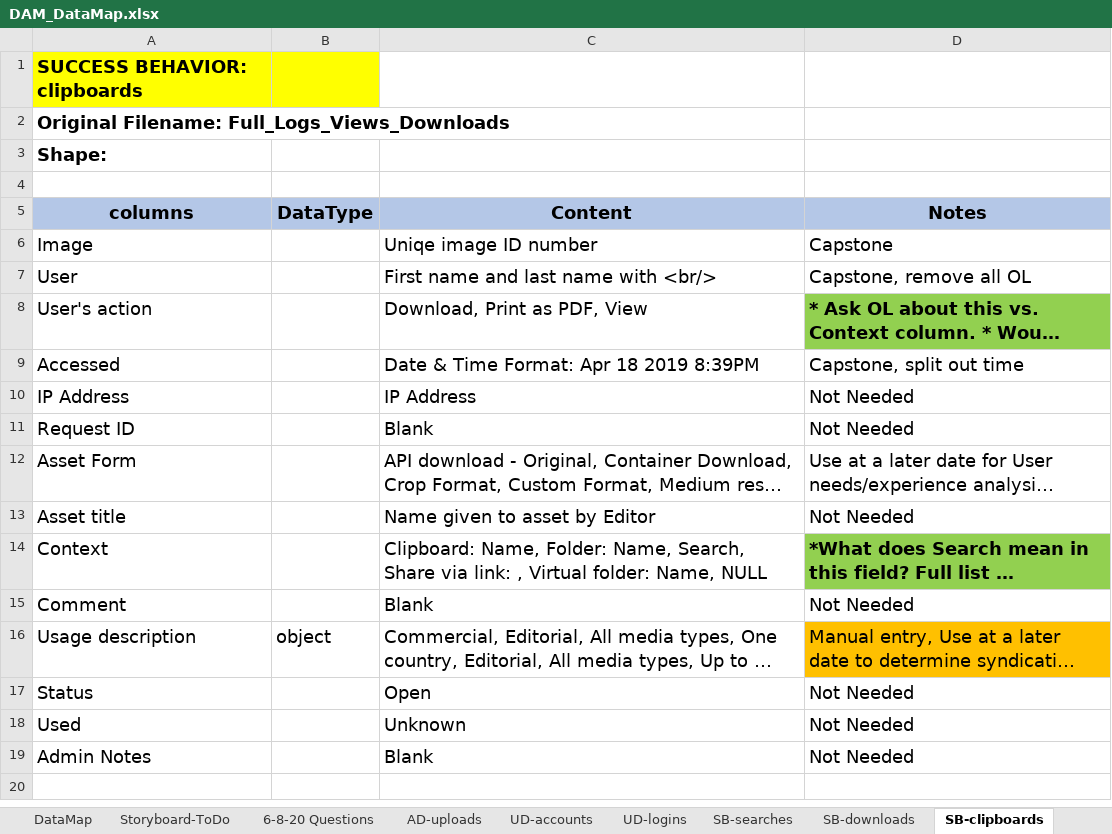
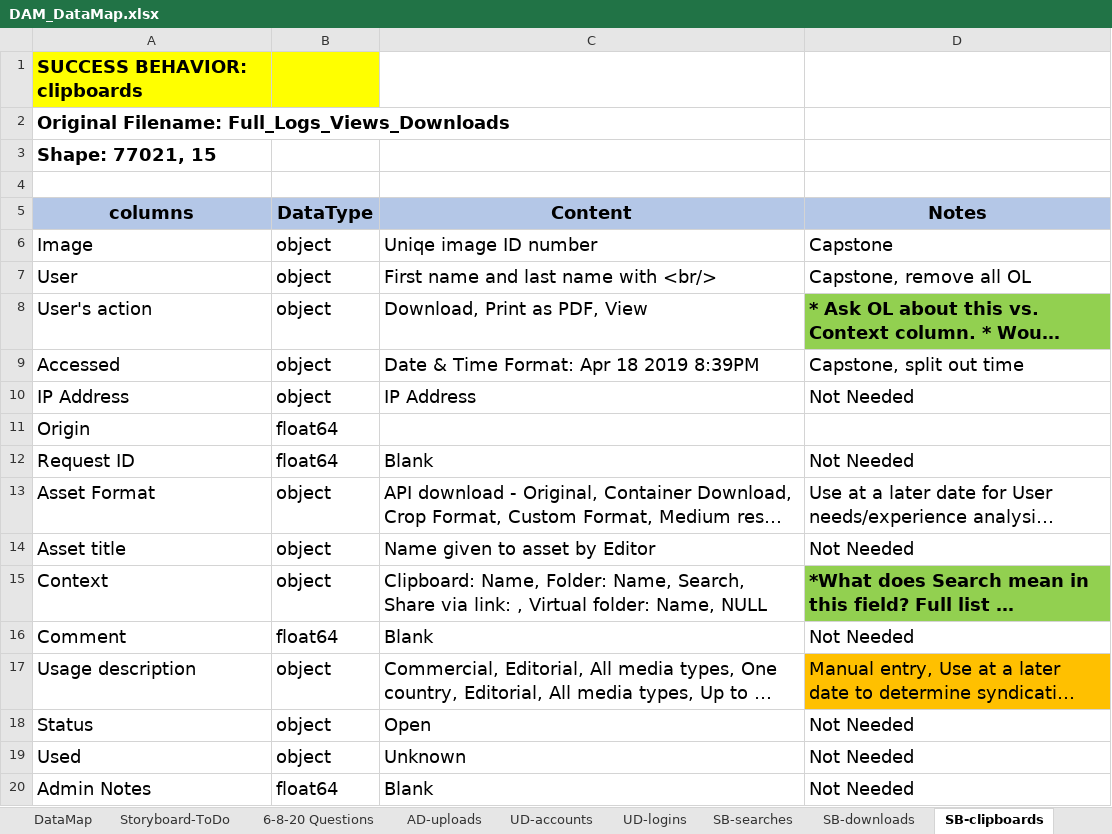
Before and after one commit to ECNewland/DAM_Success_Capstone, an Excel workbook: DAM_DataMap.xlsx, sheet SB-clipboards, drawn as a sheet; long unchanged cells end in …; values as stored, in another font and other column widths than the file's, no borders; addresses are those after the commit; the diff names each change by its address in the sheet, - before the commit and + after, or states it on an @@ line.

```diff
--- a/DAM_DataMap.xlsx (sheet SB-clipboards)
+++ b/DAM_DataMap.xlsx (sheet SB-clipboards)
-A3 (columns): Shape:
+A3 (columns): Shape: 77021, 15
-B6:B10 (DataType): (empty)
+B6:B10 (DataType): object
+row 11: Origin | float64
-B12 (DataType): (empty)
+B12 (DataType): float64
-A13 (columns): Asset Form
+A13 (columns): Asset Format
-B13:B15 (DataType): (empty)
+B13:B15 (DataType): object
-B16 (DataType): (empty)
+B16 (DataType): float64
-B18:B19 (DataType): (empty)
+B18:B19 (DataType): object
-B20 (DataType): (empty)
+B20 (DataType): float64
```
Also changed, not shown: sheet UD-accounts, sheet SB-searches, sheet SB-downloads, sheet SB-shares, sheet UD-logins, sheet AD-uploads.
